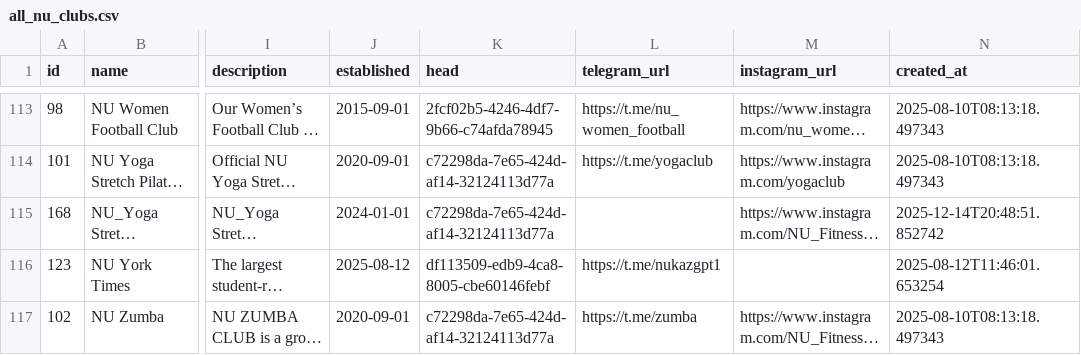
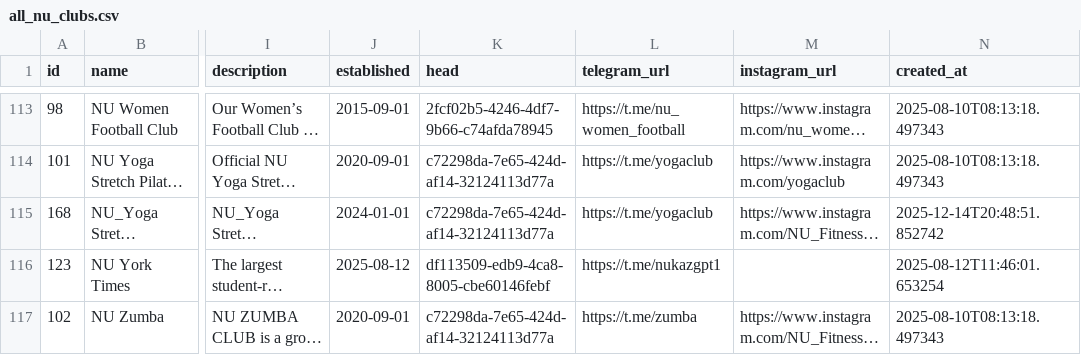
Before and after one commit to alikhrzh/ML-project, a CSV file: data/all_nu_clubs.csv, drawn as a sheet; only a part is shown, gaps mark what is left out; long unchanged cells end in …; the diff names each change by its address in the sheet, - before the commit and + after, or states it on an @@ line.

Commit message:
data cleaning process and data changing

```diff
--- a/data/all_nu_clubs.csv
+++ b/data/all_nu_clubs.csv
-L115 (telegram_url): (empty)
+L115 (telegram_url): https://t.me/yogaclub
```
Also changed, not shown: 4 other files.
